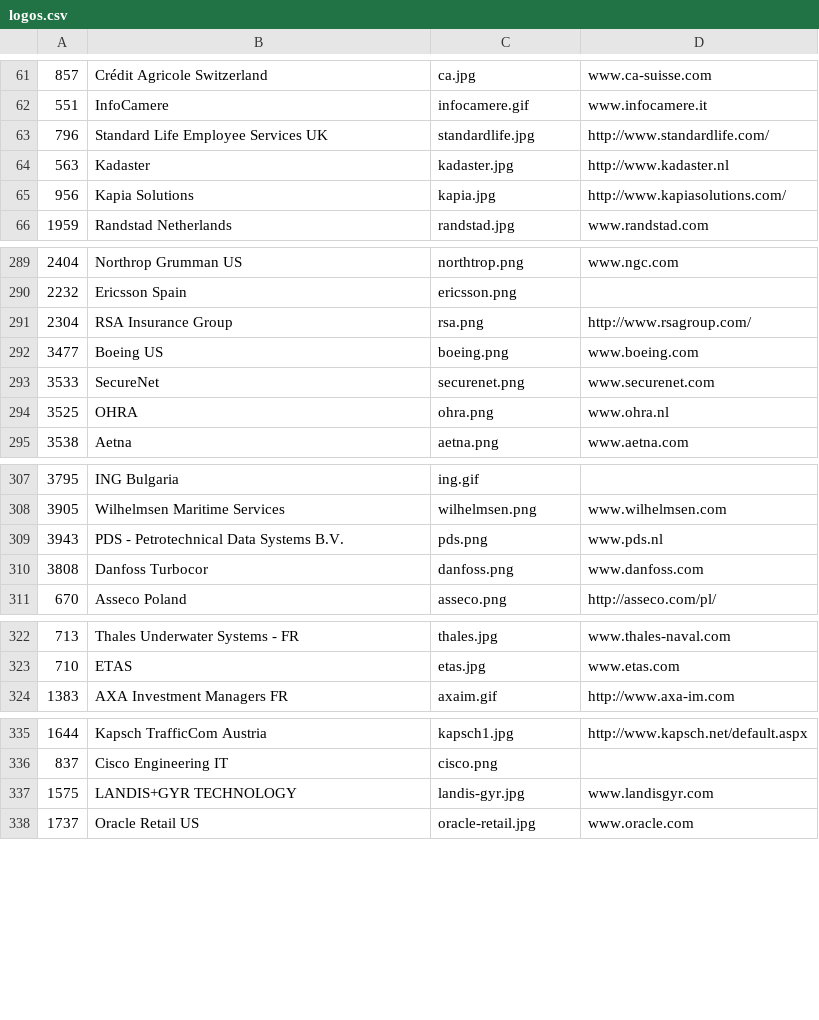
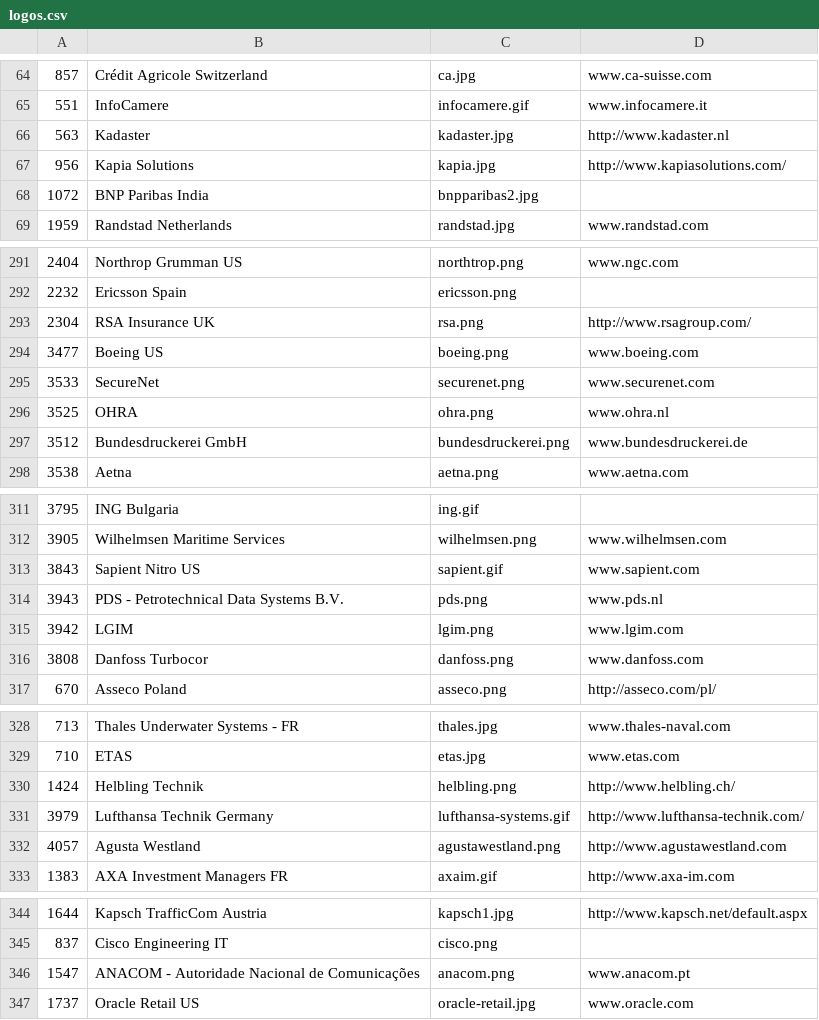
Before and after one commit to SonarSource/websites, a CSV file: _scripts/logos.csv, drawn as a sheet; only a part is shown, gaps mark what is left out; the diff covers the shown part only.

Commit message:
Some new logos

```diff
--- a/_scripts/logos.csv
+++ b/_scripts/logos.csv
@@ -62,5 +65,5 @@
 "551","InfoCamere","infocamere.gif","www.infocamere.it"
-"796","Standard Life Employee Services UK","standardlife.jpg","http://www.standardlife.com/"
 "563","Kadaster","kadaster.jpg","http://www.kadaster.nl"
 "956","Kapia Solutions","kapia.jpg","http://www.kapiasolutions.com/"
+"1072","BNP Paribas India","bnpparibas2.jpg",""
 "1959","Randstad Netherlands","randstad.jpg","www.randstad.com"
@@ -290,3 +292,3 @@
 "2232","Ericsson Spain","ericsson.png",""
-"2304","RSA Insurance Group","rsa.png","http://www.rsagroup.com/"
+"2304","RSA Insurance UK","rsa.png","http://www.rsagroup.com/"
 "3477","Boeing US","boeing.png","www.boeing.com"
@@ -294,2 +296,3 @@
 "3525","OHRA","ohra.png","www.ohra.nl"
+"3512","Bundesdruckerei GmbH","bundesdruckerei.png","www.bundesdruckerei.de"
 "3538","Aetna","aetna.png","www.aetna.com"
@@ -308,3 +312,5 @@
 "3905","Wilhelmsen Maritime Services","wilhelmsen.png","www.wilhelmsen.com"
+"3843","Sapient Nitro US","sapient.gif","www.sapient.com"
 "3943","PDS - Petrotechnical Data Systems B.V.","pds.png","www.pds.nl"
+"3942","LGIM","lgim.png","www.lgim.com"
 "3808","Danfoss Turbocor","danfoss.png","www.danfoss.com"
@@ -323,2 +329,5 @@
 "710","ETAS","etas.jpg","www.etas.com"
+"1424","Helbling Technik","helbling.png","http://www.helbling.ch/"
+"3979","Lufthansa Technik Germany","lufthansa-systems.gif","http://www.lufthansa-technik.com/"
+"4057","Agusta Westland","agustawestland.png","http://www.agustawestland.com"
 "1383","AXA Investment Managers FR","axaim.gif","http://www.axa-im.com"
@@ -336,3 +345,3 @@
 "837","Cisco Engineering IT","cisco.png",""
-"1575","LANDIS+GYR TECHNOLOGY","landis-gyr.jpg","www.landisgyr.com"
+"1547","ANACOM - Autoridade Nacional de Comunicações","anacom.png","www.anacom.pt"
 "1737","Oracle  Retail US","oracle-retail.jpg","www.oracle.com"
```
Also changed, not shown: 9 added rows, 5 removed rows and 5 edited cells elsewhere in this file, 1 other file.
